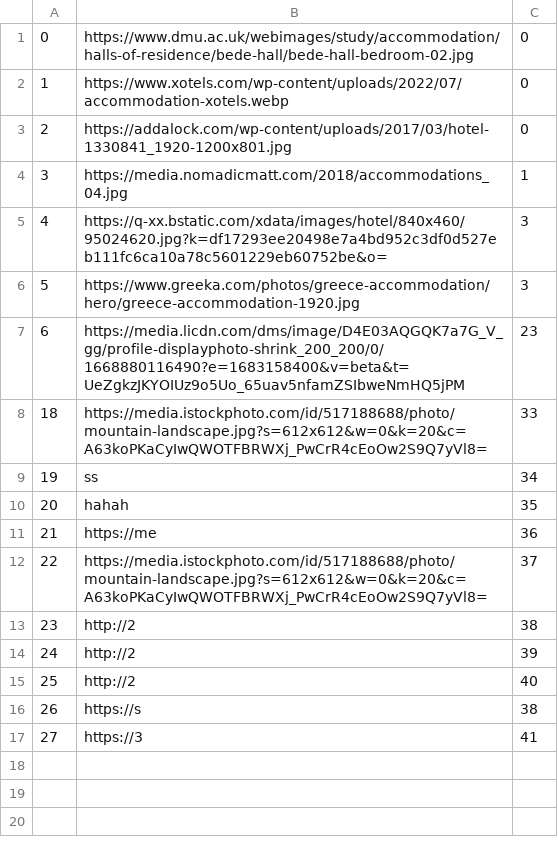
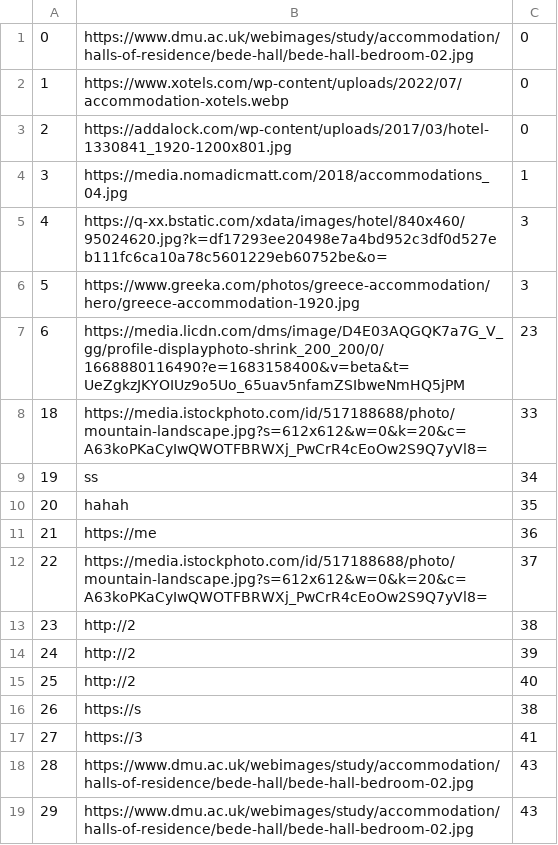
Before and after one commit to banja001/Alt-F4, a CSV file: booking/booking/Resources/Data/accommodationImage.csv, drawn as a sheet; the diff names each change by its address in the sheet, - before the commit and + after, or states it on an @@ line.

```diff
--- a/booking/booking/Resources/Data/accommodationImage.csv
+++ b/booking/booking/Resources/Data/accommodationImage.csv
+row 18: 28 | https://www.dmu.ac.uk/webimages/study/accommodation/halls-of-residence/bede-hall/bede-hall-bedroom-02.jpg | 43
+row 19: 29 | https://www.dmu.ac.uk/webimages/study/accommodation/halls-of-residence/bede-hall/bede-hall-bedroom-02.jpg | 43
```
Also changed, not shown: booking/booking/Resources/Data/accommodation.csv, booking/booking/Resources/Data/reservedDates.csv, 3 other files.
